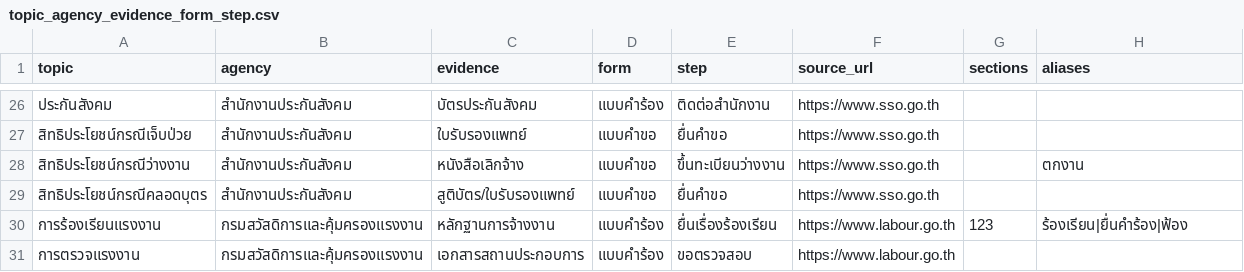
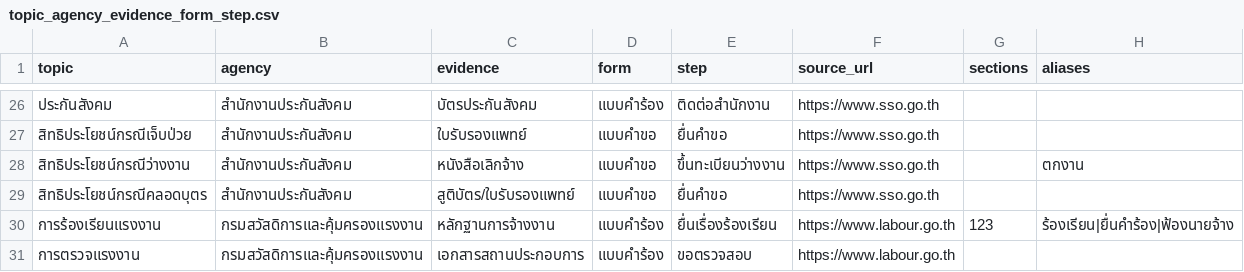
Before and after one commit to Keetasin/ThaiLaw-Assistant, a CSV file: data/curated/topic_agency_evidence_form_step.csv, drawn as a sheet; only a part is shown, gaps mark what is left out.

Commit message:
fix(data): narrow complaint topic alias to ฟ้องนายจ้าง

```diff
--- a/data/curated/topic_agency_evidence_form_step.csv
+++ b/data/curated/topic_agency_evidence_form_step.csv
@@ -29,3 +29,3 @@ topic,agency,evidence,form,step,source_url,sections,aliases
 สิทธิประโยชน์กรณีคลอดบุตร,สำนักงานประกันสังคม,สูติบัตร/ใบรับรองแพทย์,แบบคำขอ,ยื่นคำขอ,https://www.sso.go.th,,
-การร้องเรียนแรงงาน,กรมสวัสดิการและคุ้มครองแรงงาน,หลักฐานการจ้างงาน,แบบคำร้อง,ยื่นเรื่องร้องเรียน,https://www.labour.go.th,123,ร้องเรียน|ยื่นคำร้อง|ฟ้อง
+การร้องเรียนแรงงาน,กรมสวัสดิการและคุ้มครองแรงงาน,หลักฐานการจ้างงาน,แบบคำร้อง,ยื่นเรื่องร้องเรียน,https://www.labour.go.th,123,ร้องเรียน|ยื่นคำร้อง|ฟ้องนายจ้าง
 การตรวจแรงงาน,กรมสวัสดิการและคุ้มครองแรงงาน,เอกสารสถานประกอบการ,แบบคำร้อง,ขอตรวจสอบ,https://www.labour.go.th,,
```
